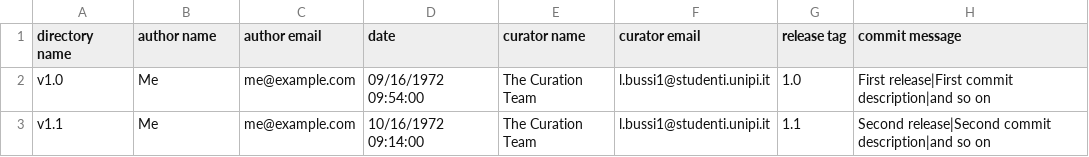
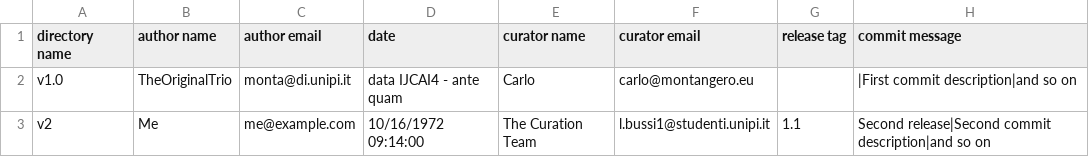
Before and after one commit to Unipisa/MAGMA-Lisp-Workbench, a CSV file: metadata/version_history.csv, drawn as a sheet.

Commit message:
first incomplete draft

```diff
--- a/metadata/version_history.csv
+++ b/metadata/version_history.csv
@@ -1,3 +1,3 @@
 directory name,author name,author email,date,curator name,curator email,release tag,commit message
-v1.0,Me,me@example.com,09/16/1972 09:54:00,The Curation Team,l.bussi1@studenti.unipi.it,1.0,"First release|First commit description|and so on"
-v1.1,Me,me@example.com,10/16/1972 09:14:00,The Curation Team,l.bussi1@studenti.unipi.it,1.1,"Second release|Second commit description|and so on"
+v1.0,TheOriginalTrio,monta@di.unipi.it,data IJCAI4 - ante quam,Carlo,carlo@montangero.eu,,"|First commit description|and so on"
+v2,Me,me@example.com,10/16/1972 09:14:00,The Curation Team,l.bussi1@studenti.unipi.it,1.1,"Second release|Second commit description|and so on"
```
